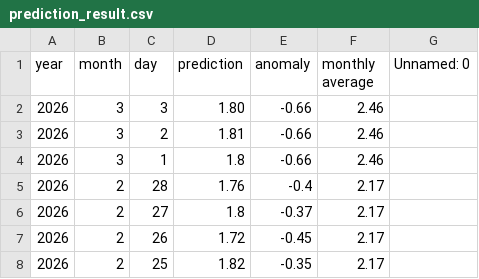
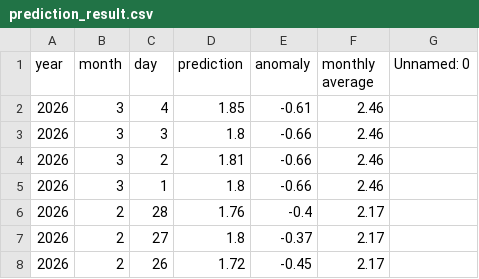
Before and after one commit to yoshi2149/head_rot, a CSV file: prediction_result.csv, drawn as a sheet; only a part is shown; the shorter side is filled out with more unchanged rows.

Commit message:
2026/02/25 - 03:00:32

```diff
--- a/prediction_result.csv
+++ b/prediction_result.csv
@@ -1,3 +1,4 @@
 year,month,day,prediction,anomaly,monthly average,Unnamed: 0
-2026,3,3,1.80,-0.66,2.46,
+2026,3,4,1.85,-0.61,2.46,
+2026,3,3,1.8,-0.66,2.46,
 2026,3,2,1.81,-0.66,2.46,
```
